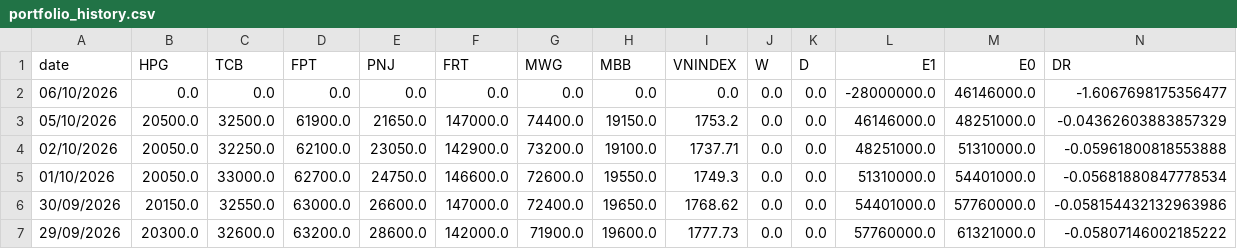
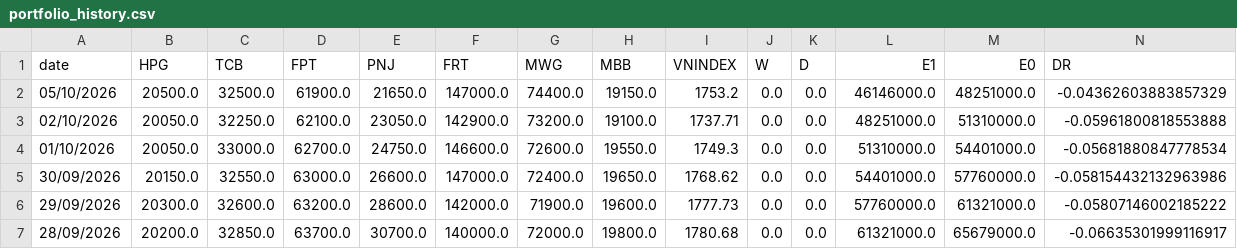
Before and after one commit to nhavan110/P, a CSV file: data/portfolio_history.csv, drawn as a sheet; only a part is shown; the shorter side is filled out with more unchanged rows; rows hold the shown columns only; the diff names each change by its address in the sheet, - before the commit and + after, or states it on an @@ line.

Commit message:
Update portfolio_history.csv

```diff
--- a/data/portfolio_history.csv
+++ b/data/portfolio_history.csv
-row 2: 06/10/2026 | 0.0 | 0.0 | 0.0 | 0.0 | 0.0 | 0.0 | 0.0 | 0.0 | 0.0 | 0.0 | -28000000.0 | 46146000.0 | -1.6067698175356477
```
